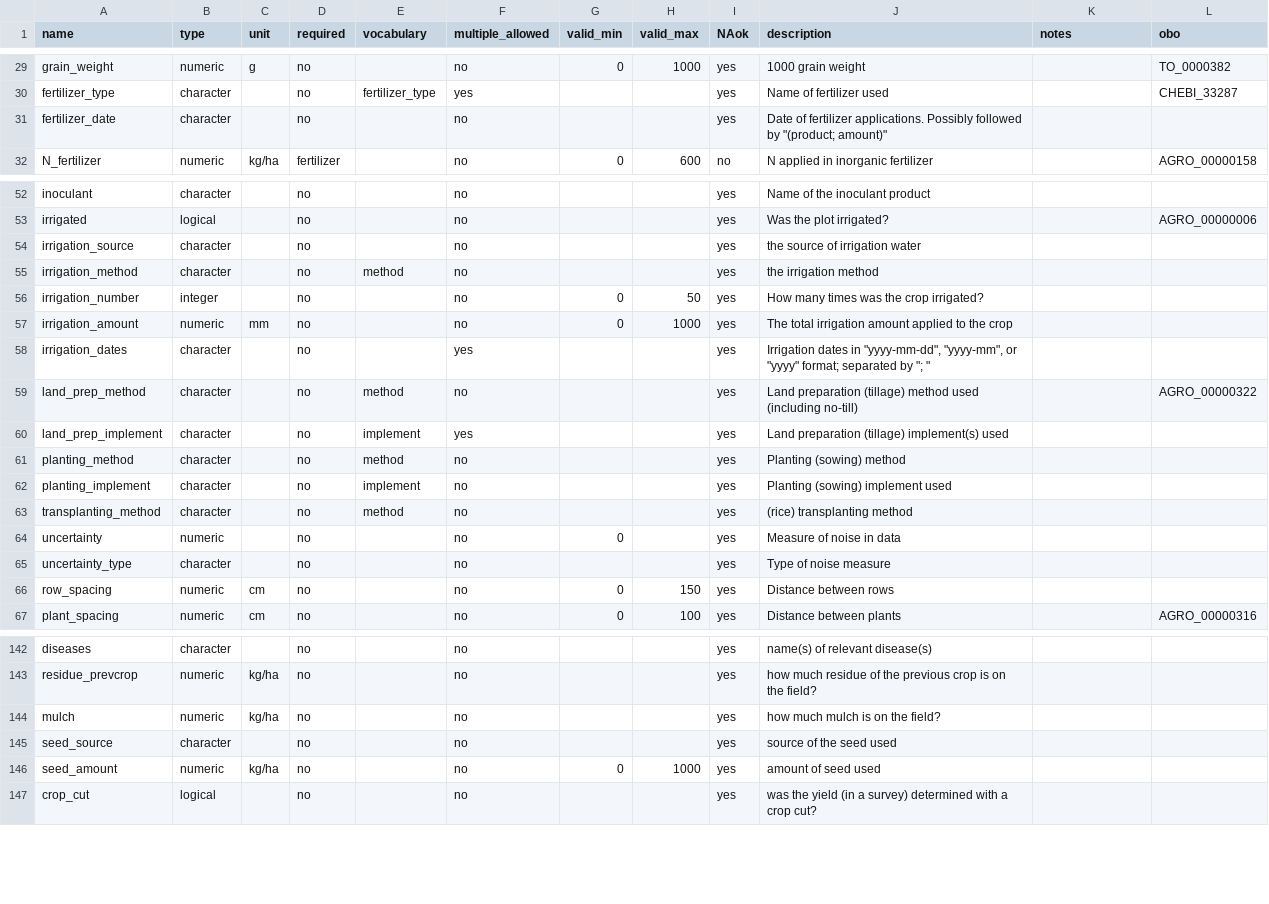
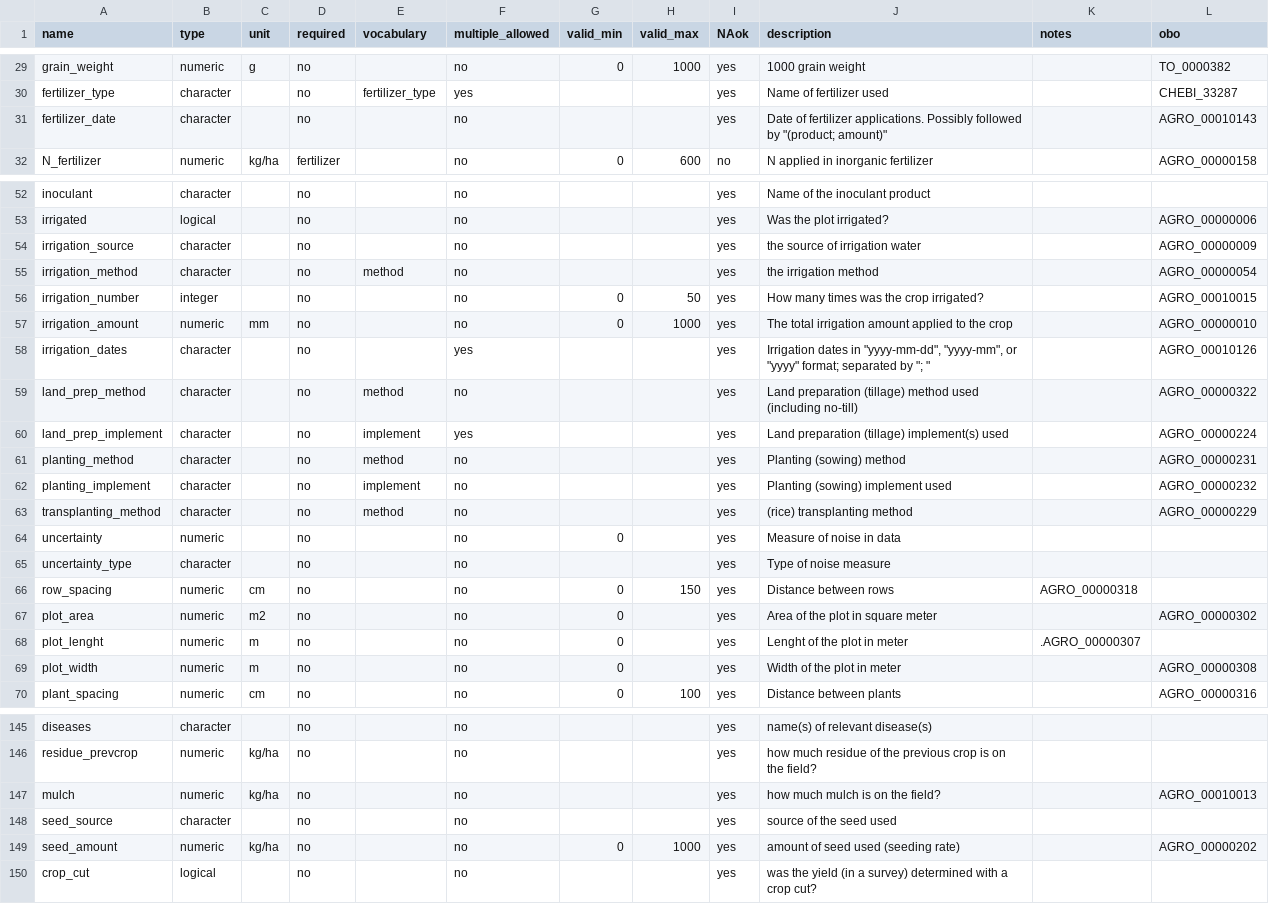
Before and after one commit to reagro/carob, a CSV file: terms/variables_crop.csv, drawn as a sheet; only a part is shown, gaps mark what is left out; the diff covers the shown part only.

Commit message:
Update variables_crop.csv
Added 3 terms : plot area, plot lenght and plot size needed to convert variables from kg/plot to kg/ha.

Added some obo references

```diff
--- a/terms/variables_crop.csv
+++ b/terms/variables_crop.csv
@@ -30,3 +30,3 @@ grain_weight,numeric,g,no,,no,0,1000,yes,1000 grain weight,,TO_0000382
 fertilizer_type,character,,no,fertilizer_type,yes,,,yes,Name of fertilizer used,,CHEBI_33287
-fertilizer_date,character,,no,,no,,,yes,"Date of fertilizer applications. Possibly followed by ""(product; amount)""",,
+fertilizer_date,character,,no,,no,,,yes,"Date of fertilizer applications. Possibly followed by ""(product; amount)""",,AGRO_00010143
 N_fertilizer,numeric,kg/ha,fertilizer,,no,0,600,no,N applied in inorganic fertilizer,,AGRO_00000158
@@ -53,15 +53,18 @@ inoculant,character,,no,,no,,,yes,Name of the inoculant product,,
 irrigated,logical,,no,,no,,,yes,Was the plot irrigated?,,AGRO_00000006
-irrigation_source,character,,no,,no,,,yes,the source of irrigation water,,
-irrigation_method,character,,no,method,no,,,yes,the irrigation method,,
-irrigation_number,integer,,no,,no,0,50,yes,How many times was the crop irrigated?,,
-irrigation_amount,numeric,mm,no,,no,0,1000,yes,The total irrigation amount applied to the crop,,
-irrigation_dates,character,,no,,yes,,,yes,"Irrigation dates in ""yyyy-mm-dd"", ""yyyy-mm"", or ""yyyy"" format; separated by ""; """,,
+irrigation_source,character,,no,,no,,,yes,the source of irrigation water,,AGRO_00000009
+irrigation_method,character,,no,method,no,,,yes,the irrigation method,,AGRO_00000054
+irrigation_number,integer,,no,,no,0,50,yes,How many times was the crop irrigated?,,AGRO_00010015
+irrigation_amount,numeric,mm,no,,no,0,1000,yes,The total irrigation amount applied to the crop,,AGRO_00000010
+irrigation_dates,character,,no,,yes,,,yes,"Irrigation dates in ""yyyy-mm-dd"", ""yyyy-mm"", or ""yyyy"" format; separated by ""; """,,AGRO_00010126
 land_prep_method,character,,no,method,no,,,yes,Land preparation (tillage) method used (including no-till),,AGRO_00000322
-land_prep_implement,character,,no,implement,yes,,,yes,Land preparation (tillage) implement(s) used,,
-planting_method,character,,no,method,no,,,yes,Planting (sowing) method,,
-planting_implement,character,,no,implement,no,,,yes,Planting (sowing) implement used,,
-transplanting_method,character,,no,method,no,,,yes,(rice) transplanting method,,
+land_prep_implement,character,,no,implement,yes,,,yes,Land preparation (tillage) implement(s) used,,AGRO_00000224
+planting_method,character,,no,method,no,,,yes,Planting (sowing) method,,AGRO_00000231
+planting_implement,character,,no,implement,no,,,yes,Planting (sowing) implement used,,AGRO_00000232
+transplanting_method,character,,no,method,no,,,yes,(rice) transplanting method,,AGRO_00000229
 uncertainty,numeric,,no,,no,0,,yes,Measure of noise in data ,,
 uncertainty_type,character,,no,,no,,,yes,Type of noise measure,,
-row_spacing,numeric,cm,no,,no,0,150,yes,Distance between rows,,
+row_spacing,numeric,cm,no,,no,0,150,yes,Distance between rows,AGRO_00000318,
+plot_area,numeric,m2,no,,no,0,,yes,Area of the plot in square meter,,AGRO_00000302
+plot_lenght,numeric,m,no,,no,0,,yes, Lenght of the plot in meter,.AGRO_00000307
+plot_width,numeric,m,no,,no,0,,yes, Width of the plot in meter,,AGRO_00000308
 plant_spacing,numeric,cm,no,,no,0,100,yes,Distance between plants,,AGRO_00000316
@@ -143,5 +146,5 @@ diseases,character,,no,,no,,,yes,name(s) of relevant disease(s),,
 residue_prevcrop,numeric,kg/ha,no,,no,,,yes,how much residue of the previous crop is on the field?,,
-mulch,numeric,kg/ha,no,,no,,,yes,how much mulch is on the field?,,
+mulch,numeric,kg/ha,no,,no,,,yes,how much mulch is on the field?,,AGRO_00010013
 seed_source,character,,no,,no,,,yes,source of the seed used,,
-seed_amount,numeric,kg/ha,no,,no,0,1000,yes,amount of seed used,,
+seed_amount,numeric,kg/ha,no,,no,0,1000,yes,amount of seed used (seeding rate),,AGRO_00000202
 crop_cut,logical,,no,,no,,,yes,was the yield (in a survey) determined with a crop cut?,,
```
Also changed, not shown: 44 edited cells elsewhere in this file.
